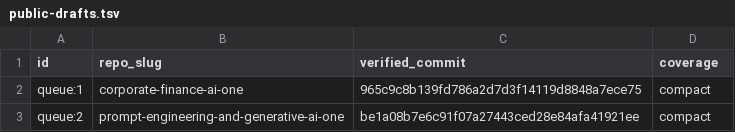
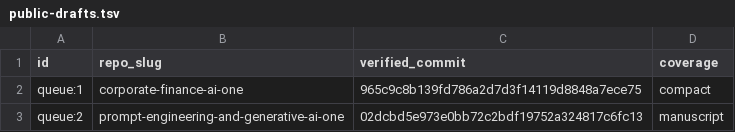
Before and after one commit to nikbearbrown/ai-plus-one-paper, a TSV file: book-queue/public-drafts.tsv, drawn as a sheet.

Commit message:
Mark Prompt Engineering as a public rough manuscript

```diff
--- a/book-queue/public-drafts.tsv
+++ b/book-queue/public-drafts.tsv
@@ -2,2 +2,2 @@ id	repo_slug	verified_commit	coverage
 queue:1	corporate-finance-ai-one	965c9c8b139fd786a2d7d3f14119d8848a7ece75	compact
-queue:2	prompt-engineering-and-generative-ai-one	be1a08b7e6c91f07a27443ced28e84afa41921ee	compact
+queue:2	prompt-engineering-and-generative-ai-one	02dcbd5e973e0bb72c2bdf19752a324817c6fc13	manuscript
```
Also changed, not shown: 1 other file.
